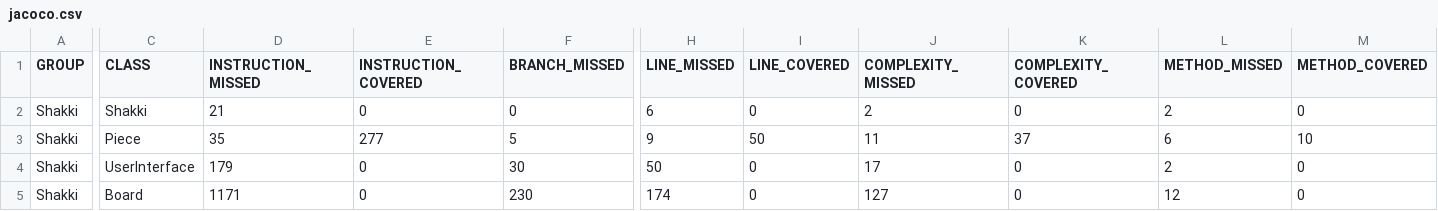
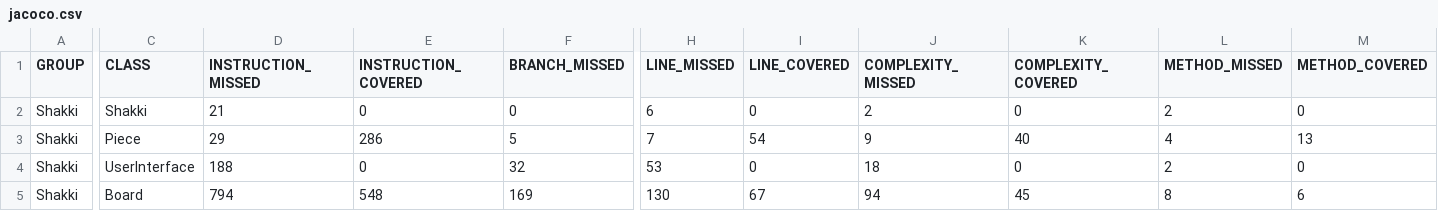
Before and after one commit to ossi-k/Shakki, a CSV file: target/site/jacoco/jacoco.csv, drawn as a sheet; only a part is shown, gaps mark what is left out; the diff covers the shown part only; the diff names each change by its address in the sheet, - before the commit and + after, or states it on an @@ line.

Commit message:
Added the end game condition and a table for winner book keeping

```diff
--- a/target/site/jacoco/jacoco.csv
+++ b/target/site/jacoco/jacoco.csv
-D3 (INSTRUCTION_MISSED): 35
+D3 (INSTRUCTION_MISSED): 29
-E3 (INSTRUCTION_COVERED): 277
+E3 (INSTRUCTION_COVERED): 286
-H3 (LINE_MISSED): 9
+H3 (LINE_MISSED): 7
-I3 (LINE_COVERED): 50
+I3 (LINE_COVERED): 54
-J3 (COMPLEXITY_MISSED): 11
+J3 (COMPLEXITY_MISSED): 9
-K3 (COMPLEXITY_COVERED): 37
+K3 (COMPLEXITY_COVERED): 40
-L3 (METHOD_MISSED): 6
+L3 (METHOD_MISSED): 4
-M3 (METHOD_COVERED): 10
+M3 (METHOD_COVERED): 13
-D4 (INSTRUCTION_MISSED): 179
+D4 (INSTRUCTION_MISSED): 188
-F4 (BRANCH_MISSED): 30
+F4 (BRANCH_MISSED): 32
-H4 (LINE_MISSED): 50
+H4 (LINE_MISSED): 53
-J4 (COMPLEXITY_MISSED): 17
+J4 (COMPLEXITY_MISSED): 18
-D5 (INSTRUCTION_MISSED): 1171
+D5 (INSTRUCTION_MISSED): 794
-E5 (INSTRUCTION_COVERED): 0
+E5 (INSTRUCTION_COVERED): 548
-F5 (BRANCH_MISSED): 230
+F5 (BRANCH_MISSED): 169
-H5 (LINE_MISSED): 174
+H5 (LINE_MISSED): 130
-I5 (LINE_COVERED): 0
+I5 (LINE_COVERED): 67
-J5 (COMPLEXITY_MISSED): 127
+J5 (COMPLEXITY_MISSED): 94
-K5 (COMPLEXITY_COVERED): 0
+K5 (COMPLEXITY_COVERED): 45
-L5 (METHOD_MISSED): 12
+L5 (METHOD_MISSED): 8
-M5 (METHOD_COVERED): 0
+M5 (METHOD_COVERED): 6
```
Also changed, not shown: 1 edited cell elsewhere in this file, 27 other files.
